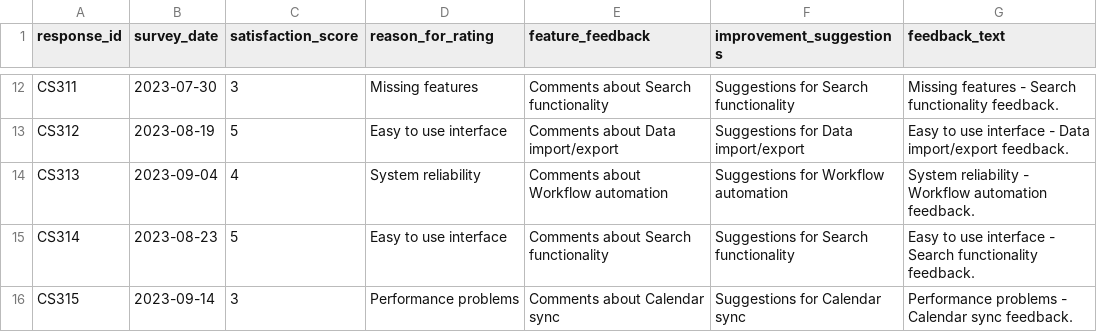
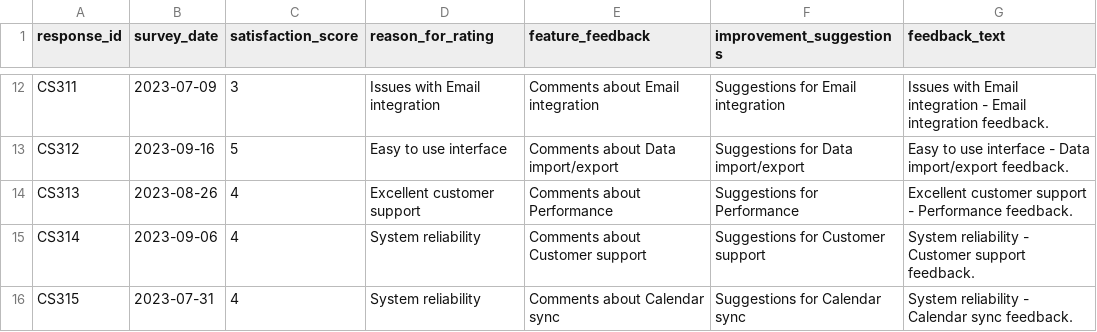
Before and after one commit to mincePy/dreyfus, a CSV file: data/raw/csat_2023_q3.csv, drawn as a sheet; only a part is shown, gaps mark what is left out; the diff covers the shown part only; the diff names each change by its address in the sheet, - before the commit and + after, or states it on an @@ line.

```diff
--- a/data/raw/csat_2023_q3.csv
+++ b/data/raw/csat_2023_q3.csv
-B12 (survey_date): 2023-07-30
+B12 (survey_date): 2023-07-09
-D12 (reason_for_rating): Missing features
+D12 (reason_for_rating): Issues with Email integration
-E12 (feature_feedback): Comments about Search functionality
+E12 (feature_feedback): Comments about Email integration
-F12 (improvement_suggestions): Suggestions for Search functionality
+F12 (improvement_suggestions): Suggestions for Email integration
-G12 (feedback_text): Missing features - Search functionality feedback.
+G12 (feedback_text): Issues with Email integration - Email integration feedback.
-B13 (survey_date): 2023-08-19
+B13 (survey_date): 2023-09-16
-B14 (survey_date): 2023-09-04
+B14 (survey_date): 2023-08-26
-D14 (reason_for_rating): System reliability
+D14 (reason_for_rating): Excellent customer support
-E14 (feature_feedback): Comments about Workflow automation
+E14 (feature_feedback): Comments about Performance
-F14 (improvement_suggestions): Suggestions for Workflow automation
+F14 (improvement_suggestions): Suggestions for Performance
-G14 (feedback_text): System reliability - Workflow automation feedback.
+G14 (feedback_text): Excellent customer support - Performance feedback.
-B15 (survey_date): 2023-08-23
+B15 (survey_date): 2023-09-06
-C15 (satisfaction_score): 5
+C15 (satisfaction_score): 4
-D15 (reason_for_rating): Easy to use interface
+D15 (reason_for_rating): System reliability
-E15 (feature_feedback): Comments about Search functionality
+E15 (feature_feedback): Comments about Customer support
-F15 (improvement_suggestions): Suggestions for Search functionality
+F15 (improvement_suggestions): Suggestions for Customer support
-G15 (feedback_text): Easy to use interface - Search functionality feedback.
+G15 (feedback_text): System reliability - Customer support feedback.
-B16 (survey_date): 2023-09-14
+B16 (survey_date): 2023-07-31
-C16 (satisfaction_score): 3
+C16 (satisfaction_score): 4
-D16 (reason_for_rating): Performance problems
+D16 (reason_for_rating): System reliability
-G16 (feedback_text): Performance problems - Calendar sync feedback.
+G16 (feedback_text): System reliability - Calendar sync feedback.
```
Also changed, not shown: 57 edited cells elsewhere in this file, data/output/csat_processed.csv, data/output/tickets_processed.csv, 11 other files.
